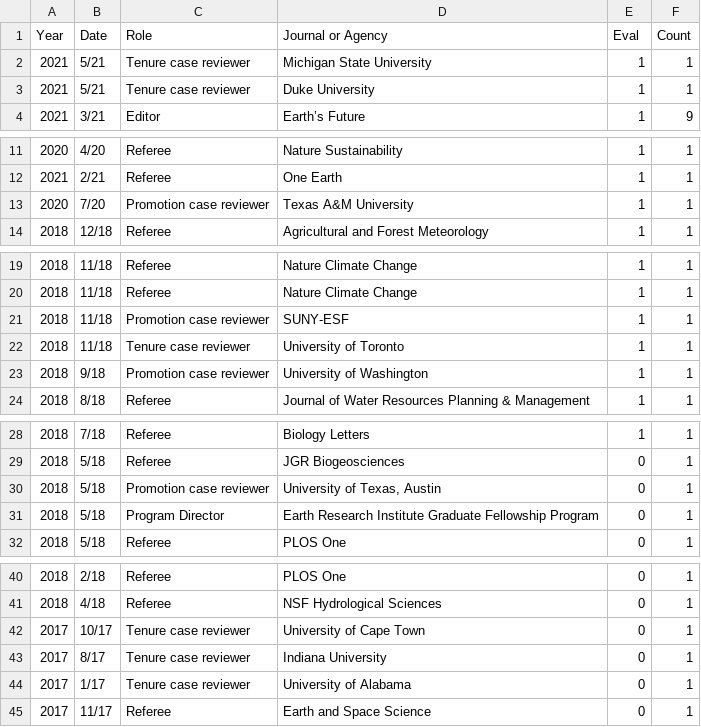
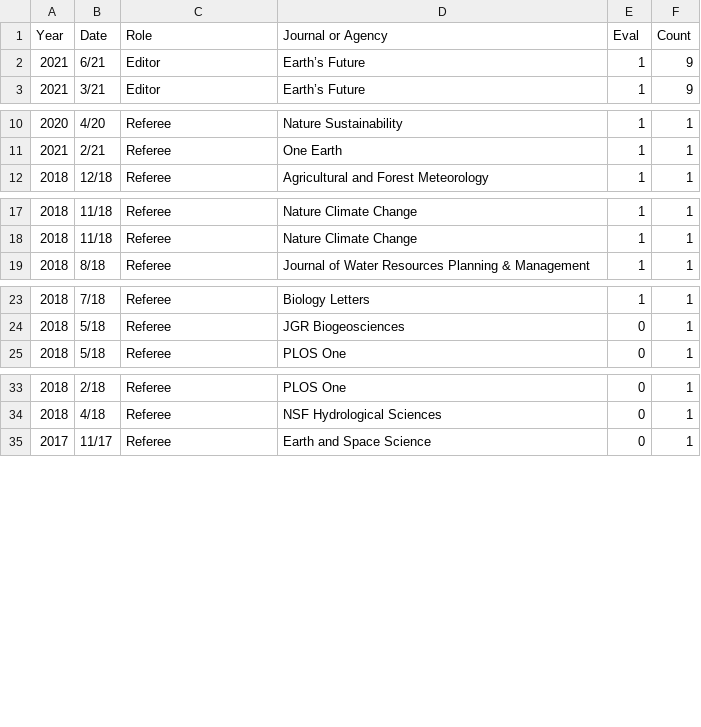
Before and after one commit to kcaylor/biobib, a CSV file: CV/Reviews-Table.csv, drawn as a sheet; only a part is shown, gaps mark what is left out; the diff covers the shown part only.

```diff
--- a/CV/Reviews-Table.csv
+++ b/CV/Reviews-Table.csv
@@ -1,4 +1,3 @@
 Year,Date,Role,Journal or Agency,Eval,Count
-2021,5/21,Tenure case reviewer,Michigan State University,1,1
-2021,5/21,Tenure case reviewer,Duke University,1,1
+2021,6/21,Editor,Earth’s Future,1,9
 2021,3/21,Editor,Earth’s Future,1,9
@@ -12,3 +11,2 @@ Year,Date,Role,Journal or Agency,Eval,Count
 2021,2/21,Referee,One Earth,1,1
-2020,7/20,Promotion case reviewer,Texas A&M University,1,1
 2018,12/18,Referee,Agricultural and Forest Meteorology,1,1
@@ -20,5 +18,2 @@ Year,Date,Role,Journal or Agency,Eval,Count
 2018,11/18,Referee,Nature Climate Change,1,1
-2018,11/18,Promotion case reviewer,SUNY-ESF,1,1
-2018,11/18,Tenure case reviewer,University of Toronto,1,1
-2018,9/18,Promotion case reviewer,University of Washington,1,1
 2018,8/18,Referee,Journal of Water Resources Planning & Management,1,1
@@ -29,4 +24,2 @@ Year,Date,Role,Journal or Agency,Eval,Count
 2018,5/18,Referee,JGR Biogeosciences,0,1
-2018,5/18,Promotion case reviewer,"University of Texas, Austin",0,1
-2018,5/18,Program Director,Earth Research Institute Graduate Fellowship Program,0,1
 2018,5/18,Referee,PLOS One,0,1
@@ -41,5 +34,2 @@ Year,Date,Role,Journal or Agency,Eval,Count
 2018,4/18,Referee,NSF Hydrological Sciences,0,1
-2017,10/17,Tenure case reviewer,University of Cape Town,0,1
-2017,8/17,Tenure case reviewer,Indiana University,0,1
-2017,1/17,Tenure case reviewer,University of Alabama,0,1
 2017,11/17,Referee,Earth and Space Science,0,1
```
Also changed, not shown: 1 removed row elsewhere in this file, CV/Citations-Table.csv, CV/Lectures-Table.csv, 32 other files.
